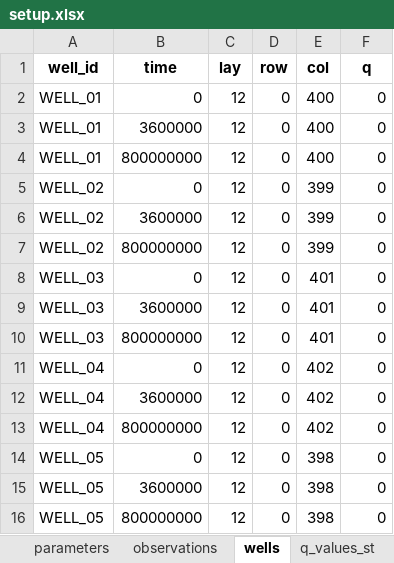
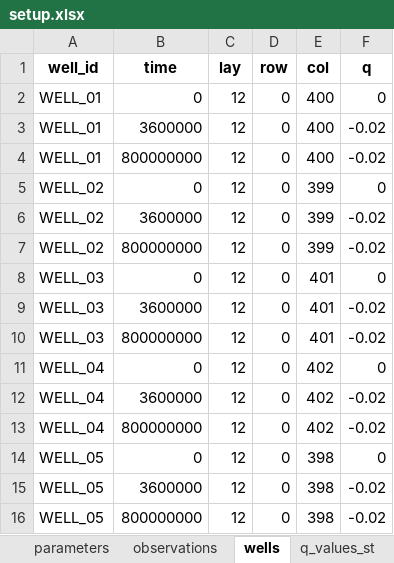
Before and after one commit to femarivera/ConfinedLab, an Excel workbook: setup.xlsx, sheet wells, drawn as a sheet; values as stored, in another font and other column widths than the file's, no borders; the diff names each change by its address in the sheet, - before the commit and + after, or states it on an @@ line.

```diff
--- a/setup.xlsx (sheet wells)
+++ b/setup.xlsx (sheet wells)
-F3:F4 (q): 0
+F3:F4 (q): -0.02
-F6:F7 (q): 0
+F6:F7 (q): -0.02
-F9:F10 (q): 0
+F9:F10 (q): -0.02
-F12:F13 (q): 0
+F12:F13 (q): -0.02
-F15:F16 (q): 0
+F15:F16 (q): -0.02
```
Also changed, not shown: sheet parameters, assets/2D/setup.xlsx, assets/3D/setup.xlsx, 3 other files.
